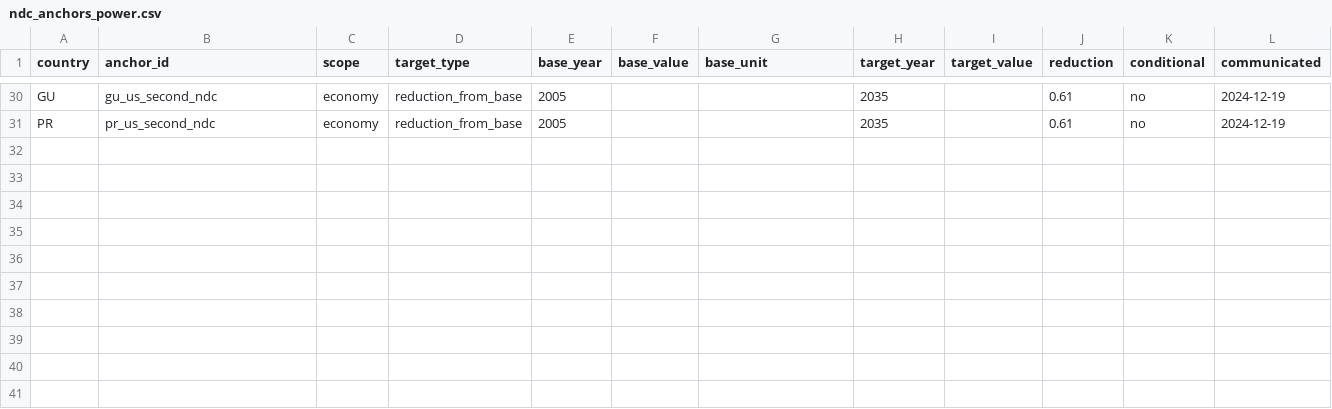
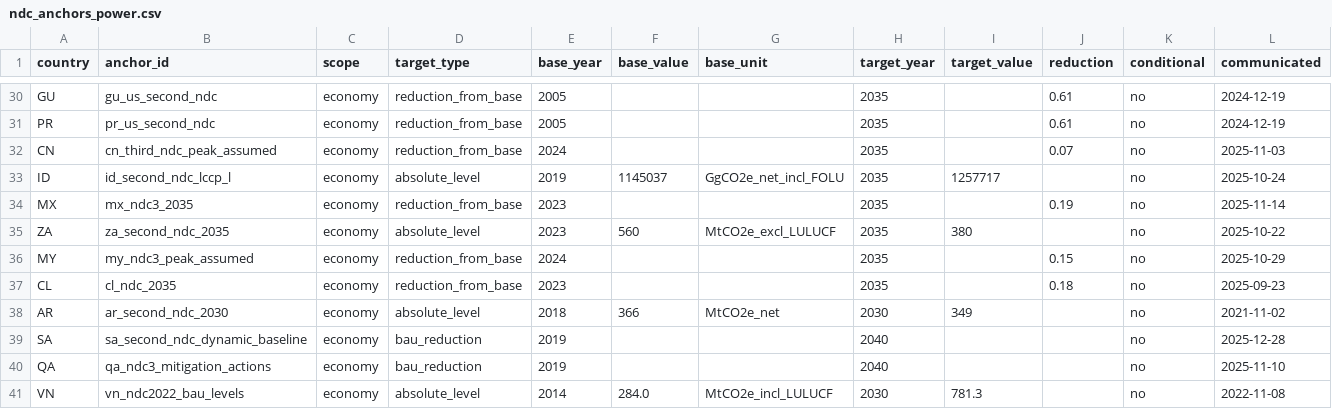
Before and after one commit to PLANiT-Institute/tradeimpact, a CSV file: data/power/targets/raw/ndc_anchors_power.csv, drawn as a sheet; only a part is shown, gaps mark what is left out; rows hold the shown columns only; the diff names each change by its address in the sheet, - before the commit and + after, or states it on an @@ line.

```diff
--- a/data/power/targets/raw/ndc_anchors_power.csv
+++ b/data/power/targets/raw/ndc_anchors_power.csv
+row 32: CN | cn_third_ndc_peak_assumed | economy | reduction_from_base | 2024 |  |  | 2035 |  | 0.07 | no | 2025-11-03
+row 33: ID | id_second_ndc_lccp_l | economy | absolute_level | 2019 | 1145037 | GgCO2e_net_incl_FOLU | 2035 | 1257717 |  | no | 2025-10-24
+row 34: MX | mx_ndc3_2035 | economy | reduction_from_base | 2023 |  |  | 2035 |  | 0.19 | no | 2025-11-14
+row 35: ZA | za_second_ndc_2035 | economy | absolute_level | 2023 | 560 | MtCO2e_excl_LULUCF | 2035 | 380 |  | no | 2025-10-22
+row 36: MY | my_ndc3_peak_assumed | economy | reduction_from_base | 2024 |  |  | 2035 |  | 0.15 | no | 2025-10-29
+row 37: CL | cl_ndc_2035 | economy | reduction_from_base | 2023 |  |  | 2035 |  | 0.18 | no | 2025-09-23
+row 38: AR | ar_second_ndc_2030 | economy | absolute_level | 2018 | 366 | MtCO2e_net | 2030 | 349 |  | no | 2021-11-02
+row 39: SA | sa_second_ndc_dynamic_baseline | economy | bau_reduction | 2019 |  |  | 2040 |  |  | no | 2025-12-28
+row 40: QA | qa_ndc3_mitigation_actions | economy | bau_reduction | 2019 |  |  | 2040 |  |  | no | 2025-11-10
+row 41: VN | vn_ndc2022_bau_levels | economy | absolute_level | 2014 | 284.0 | MtCO2e_incl_LULUCF | 2030 | 781.3 |  | no | 2022-11-08
```
Also changed, not shown: data/power/output/ti_power_company.csv, data/power/registry/sources.csv, 24 other files.
